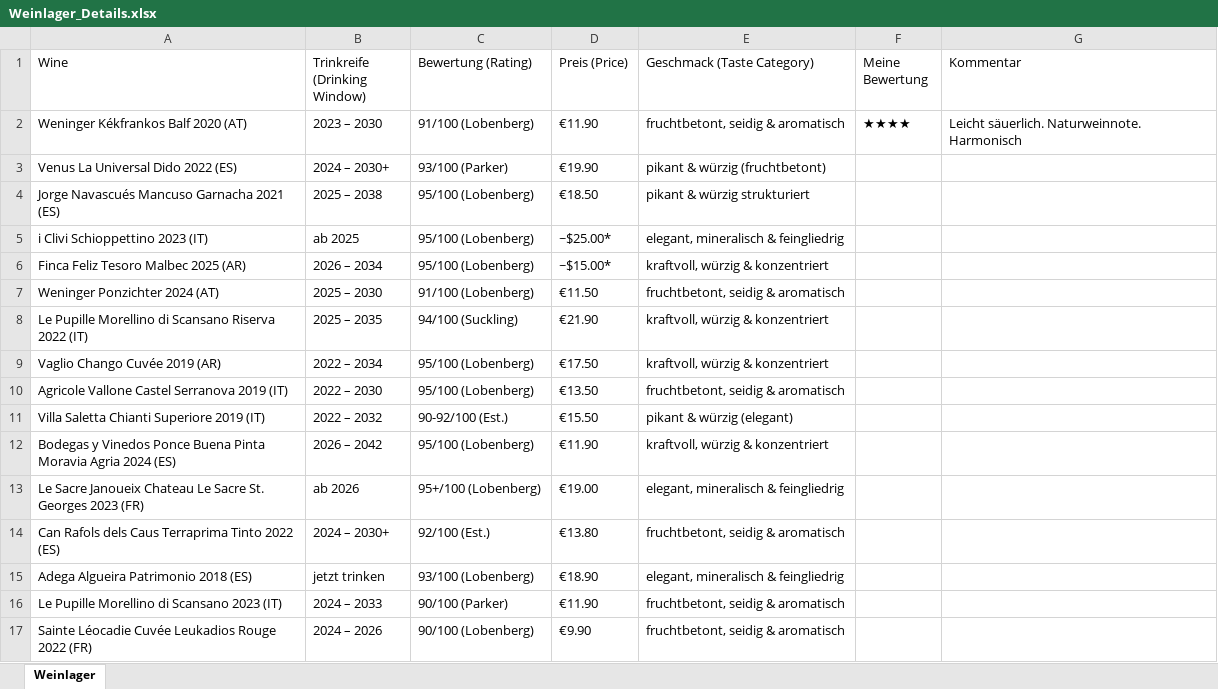
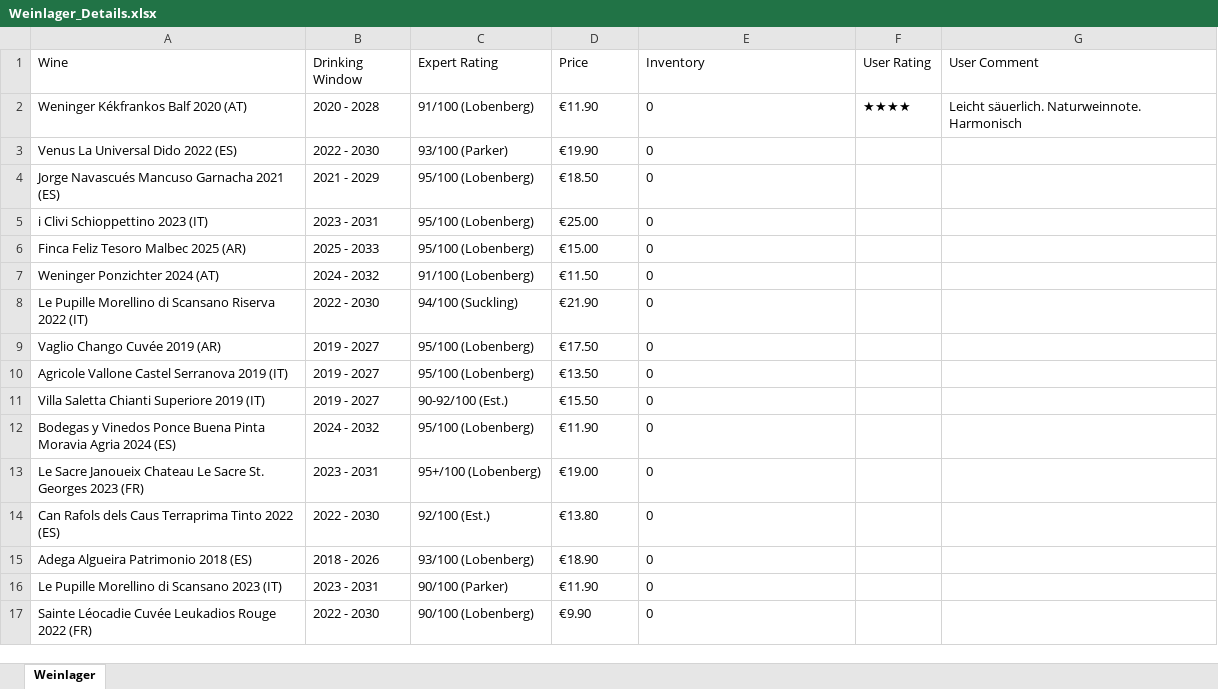
Before and after one commit to LordKrumb36/meineweine-app, an Excel workbook: Weinlager_Details.xlsx, sheet Weinlager, drawn as a sheet; only a part is shown; values as stored, in another font and other column widths than the file's, no borders; the diff covers the shown part only; the diff names each change by its address in the sheet, - before the commit and + after, or states it on an @@ line.

```diff
--- a/Weinlager_Details.xlsx (sheet Weinlager)
+++ b/Weinlager_Details.xlsx (sheet Weinlager)
-B1: Trinkreife (Drinking Window)
+B1: Drinking Window
-C1: Bewertung (Rating)
+C1: Expert Rating
-D1: Preis (Price)
+D1: Price
-E1: Geschmack (Taste Category)
+E1: Inventory
-F1: Meine Bewertung
+F1: User Rating
-G1: Kommentar
+G1: User Comment
-B2 (Drinking Window): 2023 – 2030
+B2 (Drinking Window): 2020 - 2028
-E2 (Inventory): fruchtbetont, seidig & aromatisch
+E2 (Inventory): 0
-B3 (Drinking Window): 2024 – 2030+
+B3 (Drinking Window): 2022 - 2030
-E3 (Inventory): pikant & würzig (fruchtbetont)
+E3 (Inventory): 0
-B4 (Drinking Window): 2025 – 2038
+B4 (Drinking Window): 2021 - 2029
-E4 (Inventory): pikant & würzig strukturiert
+E4 (Inventory): 0
-B5 (Drinking Window): ab 2025
+B5 (Drinking Window): 2023 - 2031
-D5 (Price): ~$25.00*
+D5 (Price): €25.00
-E5 (Inventory): elegant, mineralisch & feingliedrig
+E5 (Inventory): 0
-B6 (Drinking Window): 2026 – 2034
+B6 (Drinking Window): 2025 - 2033
-D6 (Price): ~$15.00*
+D6 (Price): €15.00
-E6 (Inventory): kraftvoll, würzig & konzentriert
+E6 (Inventory): 0
-B7 (Drinking Window): 2025 – 2030
+B7 (Drinking Window): 2024 - 2032
-E7 (Inventory): fruchtbetont, seidig & aromatisch
+E7 (Inventory): 0
-B8 (Drinking Window): 2025 – 2035
+B8 (Drinking Window): 2022 - 2030
-E8:E9 (Inventory): kraftvoll, würzig & konzentriert
+E8:E9 (Inventory): 0
-B9 (Drinking Window): 2022 – 2034
+B9 (Drinking Window): 2019 - 2027
-B10 (Drinking Window): 2022 – 2030
+B10 (Drinking Window): 2019 - 2027
-E10 (Inventory): fruchtbetont, seidig & aromatisch
+E10 (Inventory): 0
-B11 (Drinking Window): 2022 – 2032
+B11 (Drinking Window): 2019 - 2027
-E11 (Inventory): pikant & würzig (elegant)
+E11 (Inventory): 0
-B12 (Drinking Window): 2026 – 2042
+B12 (Drinking Window): 2024 - 2032
-E12 (Inventory): kraftvoll, würzig & konzentriert
+E12 (Inventory): 0
-B13 (Drinking Window): ab 2026
+B13 (Drinking Window): 2023 - 2031
-E13 (Inventory): elegant, mineralisch & feingliedrig
+E13 (Inventory): 0
-B14 (Drinking Window): 2024 – 2030+
+B14 (Drinking Window): 2022 - 2030
-E14 (Inventory): fruchtbetont, seidig & aromatisch
+E14 (Inventory): 0
-B15 (Drinking Window): jetzt trinken
+B15 (Drinking Window): 2018 - 2026
-E15 (Inventory): elegant, mineralisch & feingliedrig
+E15 (Inventory): 0
-B16 (Drinking Window): 2024 – 2033
+B16 (Drinking Window): 2023 - 2031
-E16:E17 (Inventory): fruchtbetont, seidig & aromatisch
+E16:E17 (Inventory): 0
-B17 (Drinking Window): 2024 – 2026
+B17 (Drinking Window): 2022 - 2030
```
Also changed, not shown: 275 edited cells elsewhere in this sheet, 11 other files.
